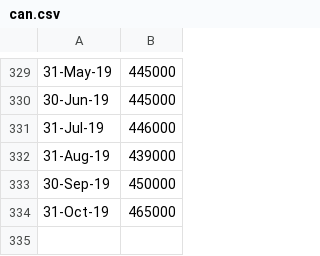
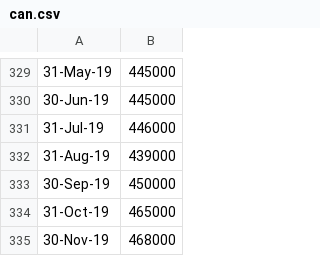
Before and after one commit to antonzherdev/realestate, a CSV file: src/download/house-prices/can.csv, drawn as a sheet; only a part is shown, gaps mark what is left out; the diff names each change by its address in the sheet, - before the commit and + after, or states it on an @@ line.

```diff
--- a/src/download/house-prices/can.csv
+++ b/src/download/house-prices/can.csv
+row 335: 30-Nov-19 | 468000
```
Also changed, not shown: src/download/house-prices/auc.csv, src/download/house-prices/bop.csv, 18 other files.
